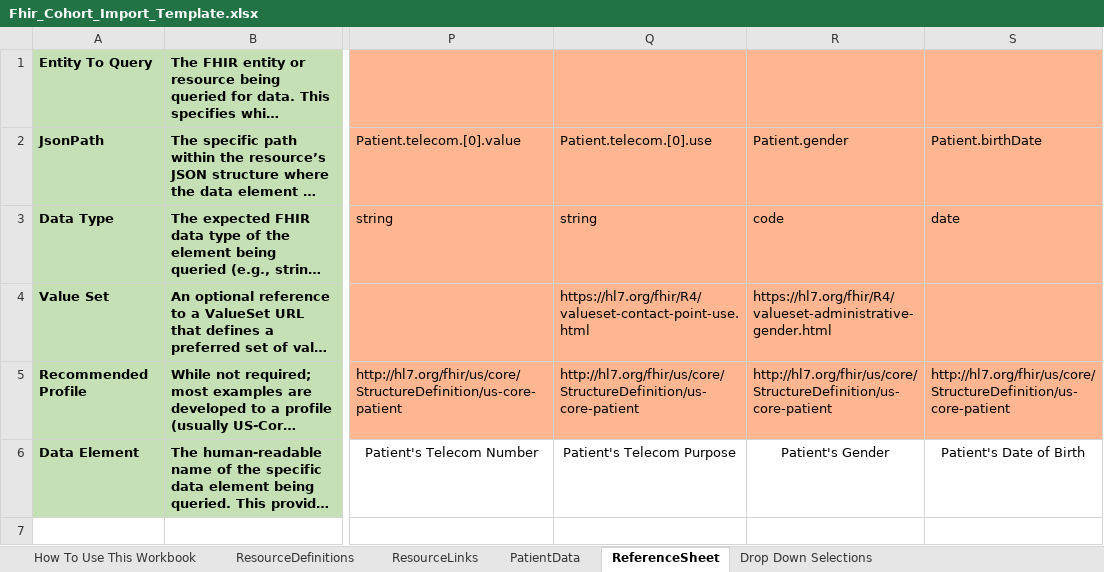
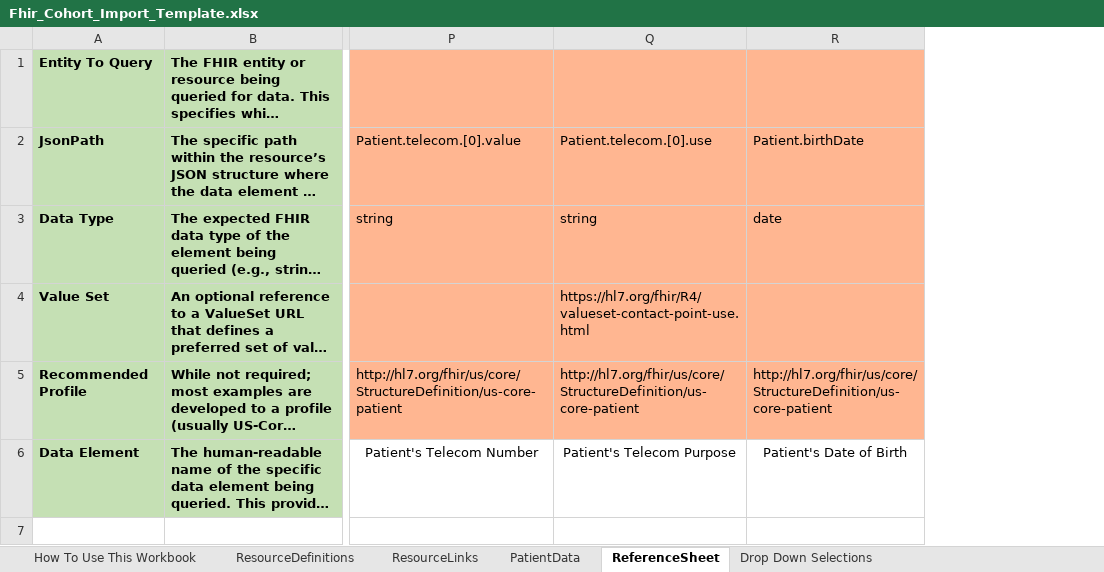
Before and after one commit to CDCgov/FHIRSheets, an Excel workbook: src/resources/Fhir_Cohort_Import_Template.xlsx, sheet ReferenceSheet, drawn as a sheet; only a part is shown, gaps mark what is left out; long unchanged cells end in …; values as stored, in another font and other column widths than the file's, no borders; the diff names each change by its address in the sheet, - before the commit and + after, or states it on an @@ line.

Commit message:
Removed reference to 'gender' in patient resource template.

```diff
--- a/src/resources/Fhir_Cohort_Import_Template.xlsx (sheet ReferenceSheet)
+++ b/src/resources/Fhir_Cohort_Import_Template.xlsx (sheet ReferenceSheet)
-column R, rows 2-6: Patient.gender | code | https://hl7.org/fhir/R4/valueset-administrative-gender.html | http://hl7.org/fhir/us/core/StructureDefinition/us-core-patient | Patient's Gender
```
